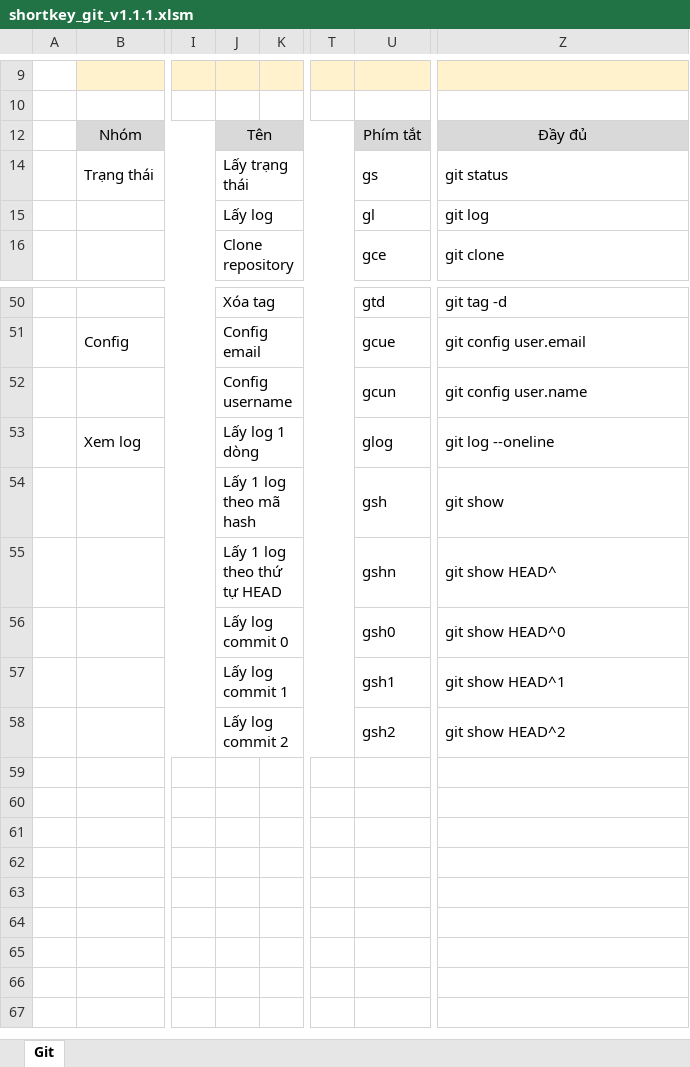
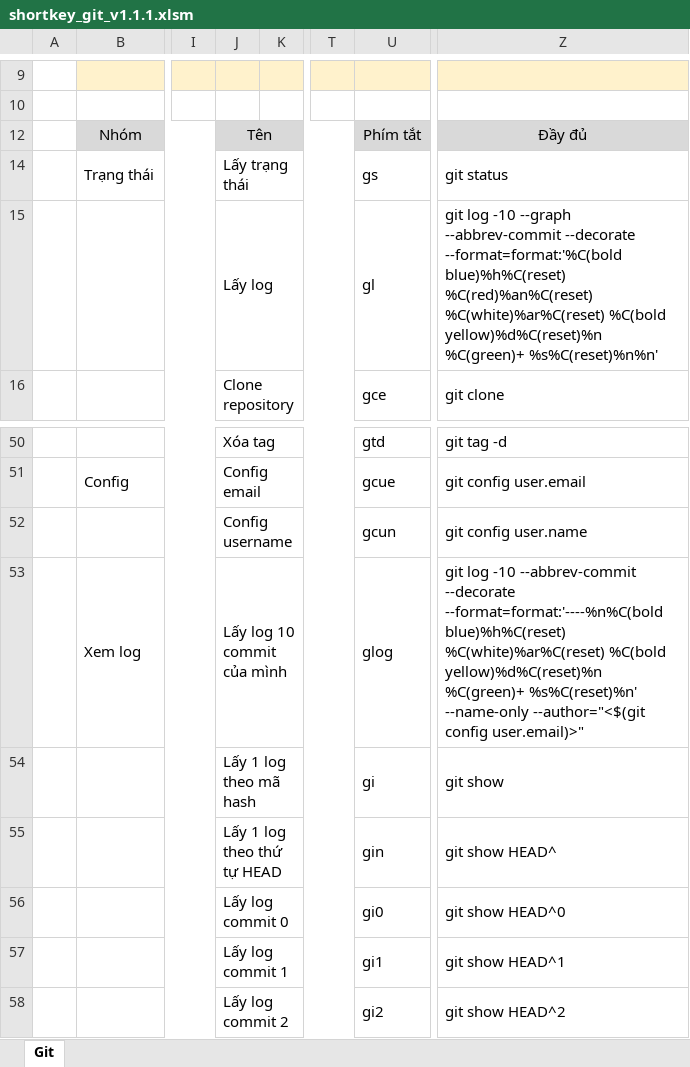
Before and after one commit to tuyennv216/AutoHotkeyScript, an Excel workbook: shortkey_git_v1.1.1.xlsm, sheet Git, drawn as a sheet; only a part is shown, gaps mark what is left out; values as stored, in another font and other column widths than the file's, no borders; charts and pictures not drawn; the diff names each change by its address in the sheet, - before the commit and + after, or states it on an @@ line.

```diff
--- a/shortkey_git_v1.1.1.xlsm (sheet Git)
+++ b/shortkey_git_v1.1.1.xlsm (sheet Git)
-Z15: git log
+Z15: git log -10 --graph --abbrev-commit --decorate --format=format:'%C(bold blue)%h%C(reset) %C(red)%an%C(reset) %C(white)%ar%C(reset) %C(bold yellow)%d%C(reset)%n %C(green)+ %s%C(reset)%n%n'
-J53: Lấy log 1 dòng
+J53: Lấy log 10 commit của mình
-Z53: git log --oneline
+Z53: git log -10 --abbrev-commit --decorate --format=format:'----%n%C(bold blue)%h%C(reset) %C(white)%ar%C(reset) %C(bold yellow)%d%C(reset)%n %C(green)+ %s%C(reset)%n' --name-only --author="<$(git config user.email)>"
-U54: gsh
+U54: gi
-U55: gshn
+U55: gin
-U56: gsh0
+U56: gi0
-U57: gsh1
+U57: gi1
-U58: gsh2
+U58: gi2
```
Also changed, not shown: template_v1.1.0.xlsm.
